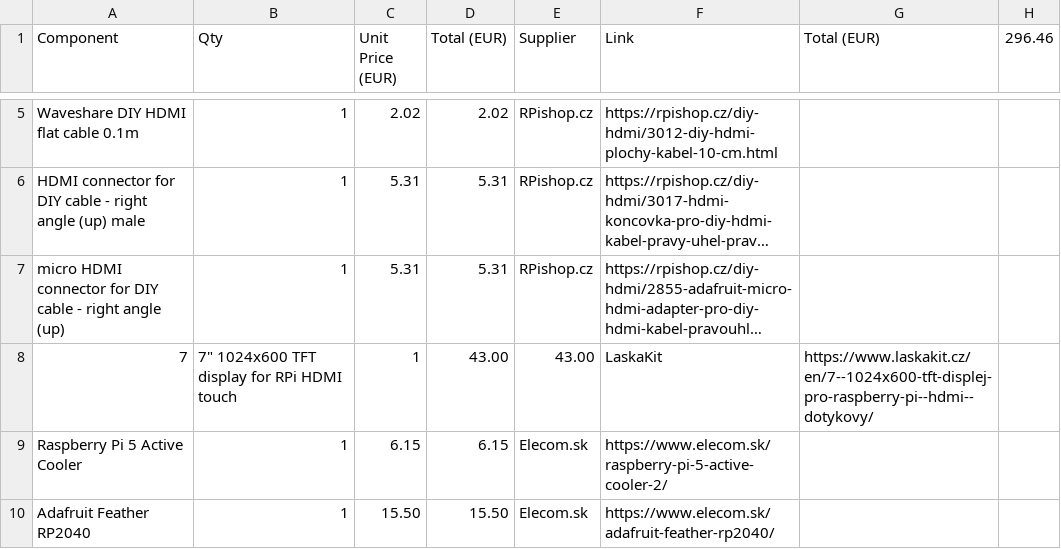
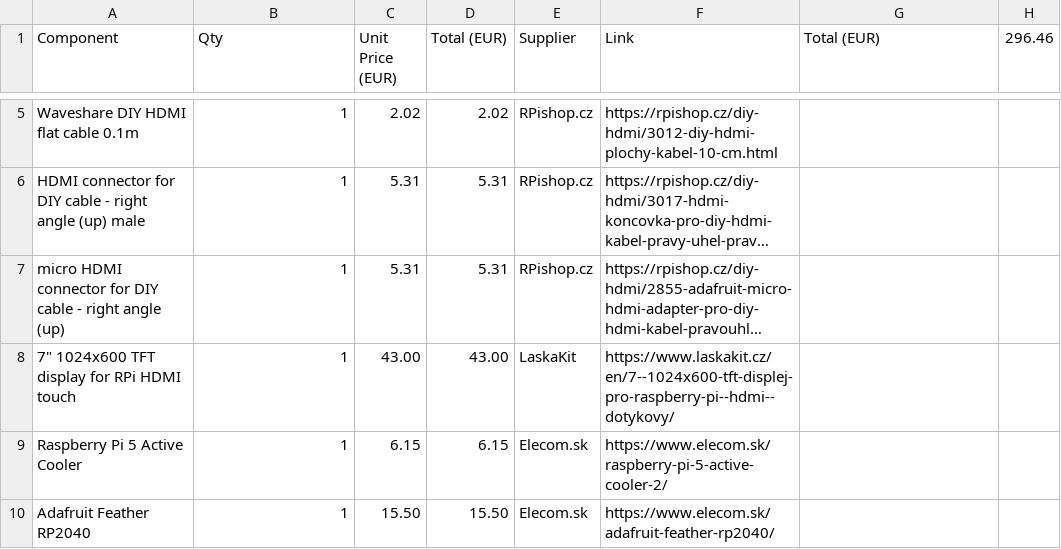
Before and after one commit to Klesp0/Bigtendo-Handheld-SBC, a CSV file: BOM.csv, drawn as a sheet; only a part is shown, gaps mark what is left out; long unchanged cells end in …; removed rows and columns are numbered as before the commit, all else as after; the diff names each change by its address in the sheet, - before the commit and + after, or states it on an @@ line.

Commit message:
Update BOM.csv

```diff
--- a/BOM.csv
+++ b/BOM.csv
-row 8: 7 | 7" 1024x600 TFT display for RPi HDMI touch | 1 | 43.00 | 43.00 | LaskaKit | https://www.laskakit.cz/en/7--1024x600-tft-displej-pro-raspberry-pi--hdmi--dotykovy/
+row 8: 7" 1024x600 TFT display for RPi HDMI touch | 1 | 43.00 | 43.00 | LaskaKit | https://www.laskakit.cz/en/7--1024x600-tft-displej-pro-raspberry-pi--hdmi--dotykovy/
```
